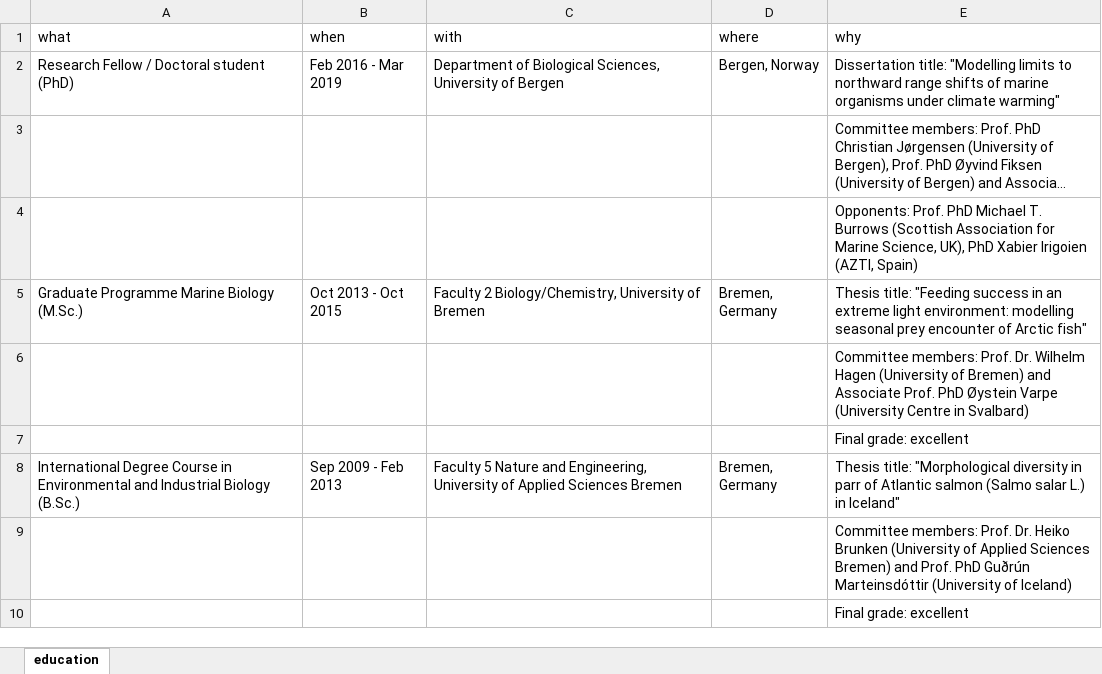
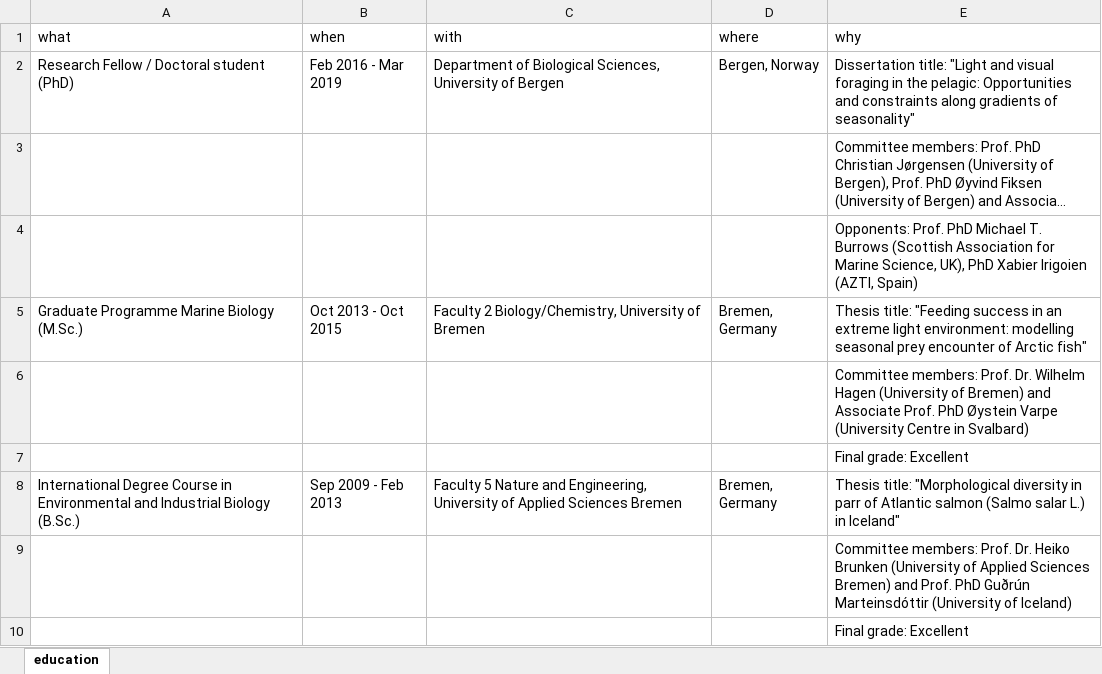
Before and after one commit to tomlangbehn/TomLangbehn_CV, an Excel workbook: data/education.xlsx, sheet education, drawn as a sheet; long unchanged cells end in …; values as stored, in another font and other column widths than the file's, no borders; the diff names each change by its address in the sheet, - before the commit and + after, or states it on an @@ line.

```diff
--- a/data/education.xlsx (sheet education)
+++ b/data/education.xlsx (sheet education)
-E2 (why): Dissertation title: "Modelling limits to northward range shifts of marine organisms under climate warming"
+E2 (why): Dissertation title: "Light and visual foraging in the pelagic: Opportunities and constraints along gradients of seasonality"
-E7 (why): Final grade: excellent
+E7 (why): Final grade: Excellent
-E10 (why): Final grade: excellent
+E10 (why): Final grade: Excellent
```
Also changed, not shown: data/working-experience.xlsx, 13 other files.
